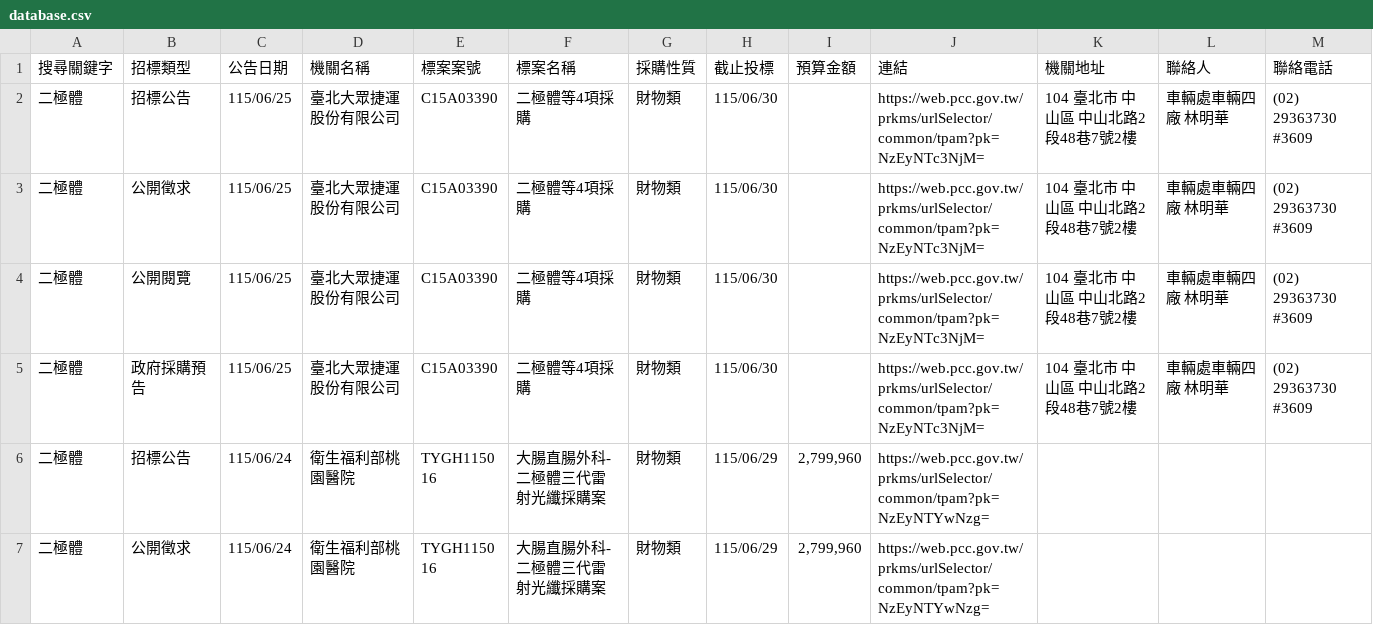
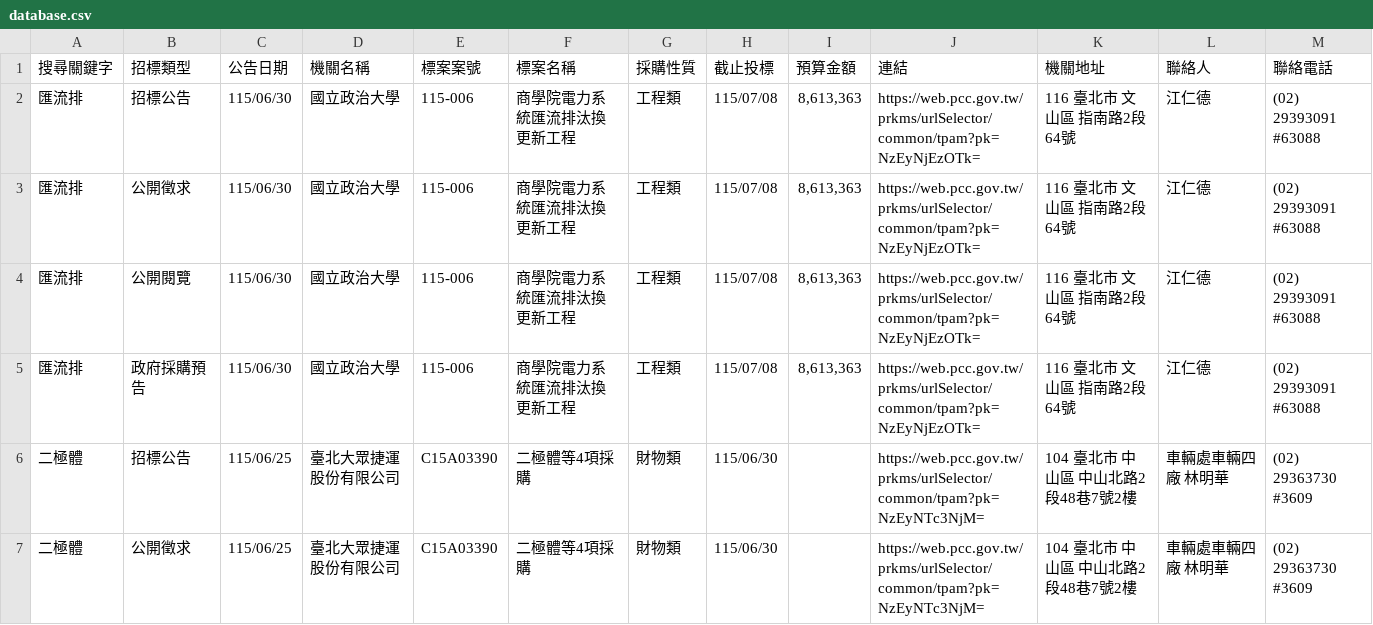
Before and after one commit to one393143/tender-tracker, a CSV file: data/database.csv, drawn as a sheet; only a part is shown; the shorter side is filled out with more unchanged rows; rows hold the shown columns only; the diff names each change by its address in the sheet, - before the commit and + after, or states it on an @@ line.

```diff
--- a/data/database.csv
+++ b/data/database.csv
+row 2: 匯流排 | 招標公告 | 115/06/30 | 國立政治大學 | 115-006 | 商學院電力系統匯流排汰換更新工程 | 工程類 | 115/07/08 | 8,613,363 | https://web.pcc.gov.tw/prkms/urlSelector/common/tpam?pk=NzEyNjEzOTk= | 116 臺北市 文山區 指南路2段64號 | 江仁德 | (02) 29393091 #63088
+row 3: 匯流排 | 公開徵求 | 115/06/30 | 國立政治大學 | 115-006 | 商學院電力系統匯流排汰換更新工程 | 工程類 | 115/07/08 | 8,613,363 | https://web.pcc.gov.tw/prkms/urlSelector/common/tpam?pk=NzEyNjEzOTk= | 116 臺北市 文山區 指南路2段64號 | 江仁德 | (02) 29393091 #63088
+row 4: 匯流排 | 公開閱覽 | 115/06/30 | 國立政治大學 | 115-006 | 商學院電力系統匯流排汰換更新工程 | 工程類 | 115/07/08 | 8,613,363 | https://web.pcc.gov.tw/prkms/urlSelector/common/tpam?pk=NzEyNjEzOTk= | 116 臺北市 文山區 指南路2段64號 | 江仁德 | (02) 29393091 #63088
+row 5: 匯流排 | 政府採購預告 | 115/06/30 | 國立政治大學 | 115-006 | 商學院電力系統匯流排汰換更新工程 | 工程類 | 115/07/08 | 8,613,363 | https://web.pcc.gov.tw/prkms/urlSelector/common/tpam?pk=NzEyNjEzOTk= | 116 臺北市 文山區 指南路2段64號 | 江仁德 | (02) 29393091 #63088
```
Also changed, not shown: data/task_1776264175035.csv.
